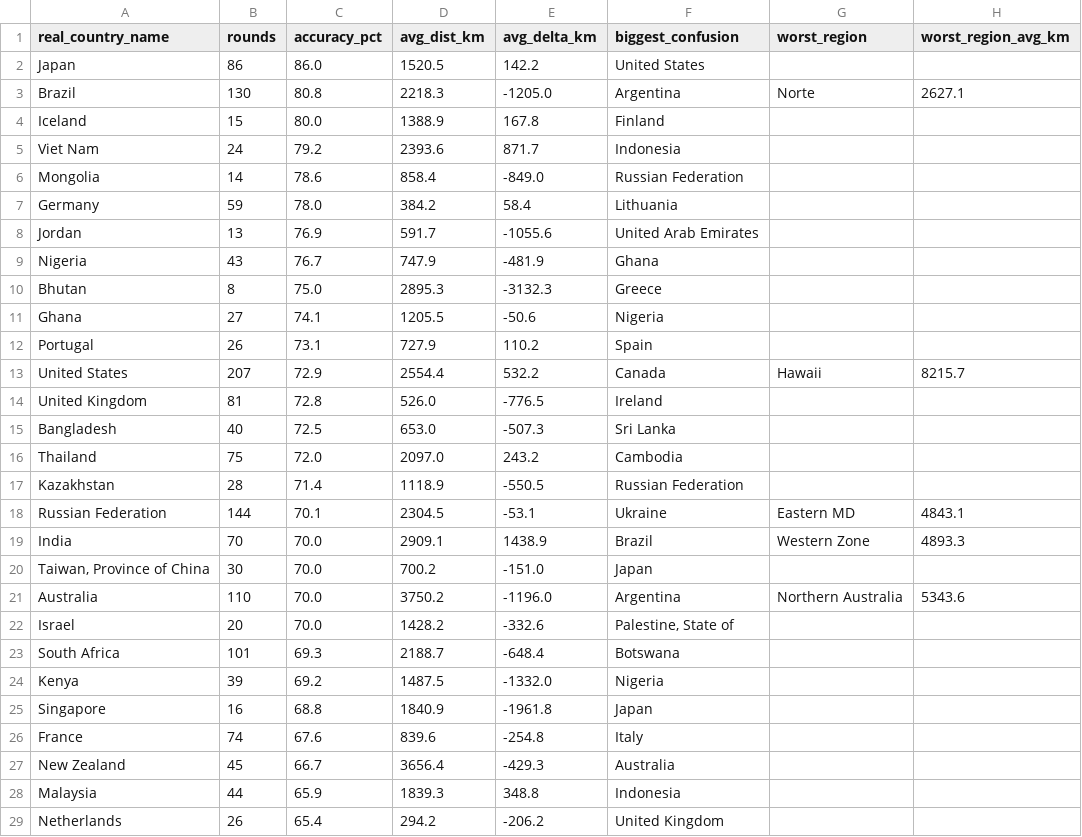
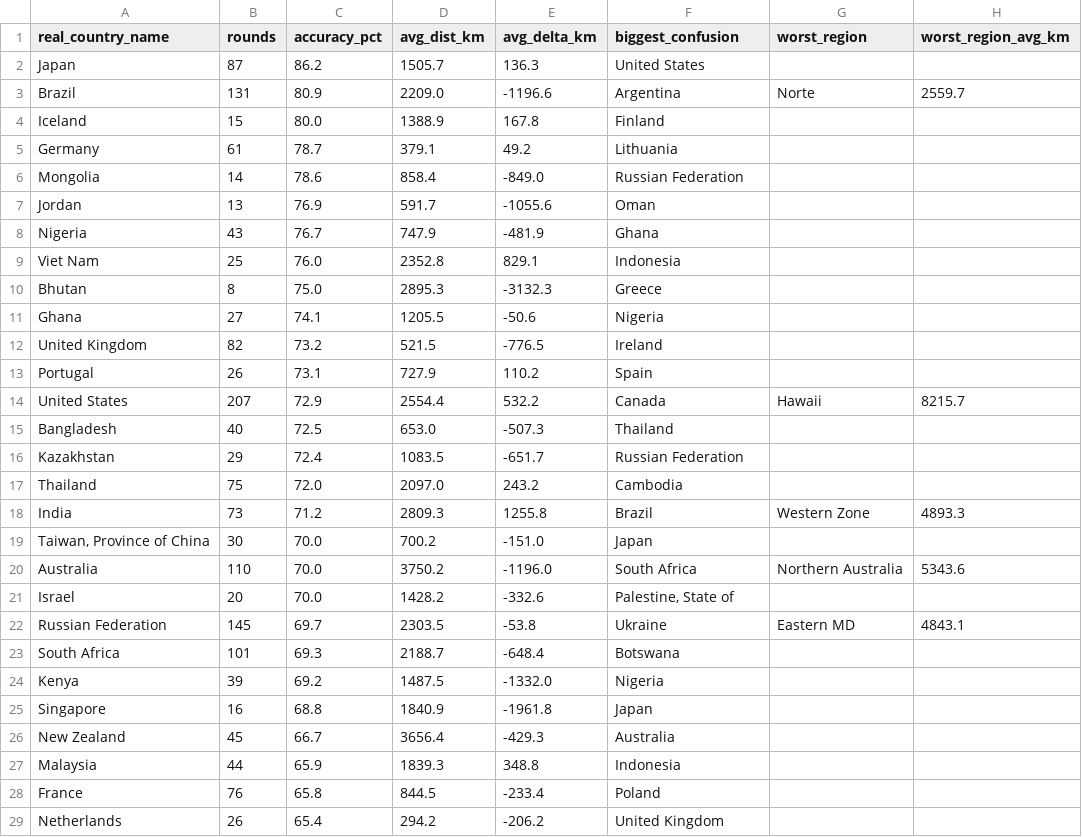
Before and after one commit to pedrosalgado22/Live_Geoguessr_Dashboard, a CSV file: country_summary.csv, drawn as a sheet; only a part is shown; the diff covers the shown part only.

```diff
--- a/country_summary.csv
+++ b/country_summary.csv
@@ -1,23 +1,23 @@
 real_country_name,rounds,accuracy_pct,avg_dist_km,avg_delta_km,biggest_confusion,worst_region,worst_region_avg_km
-Japan,86,86.0,1520.5,142.2,United States,,
-Brazil,130,80.8,2218.3,-1205.0,Argentina,Norte,2627.1
+Japan,87,86.2,1505.7,136.3,United States,,
+Brazil,131,80.9,2209.0,-1196.6,Argentina,Norte,2559.7
 Iceland,15,80.0,1388.9,167.8,Finland,,
-Viet Nam,24,79.2,2393.6,871.7,Indonesia,,
+Germany,61,78.7,379.1,49.2,Lithuania,,
 Mongolia,14,78.6,858.4,-849.0,Russian Federation,,
-Germany,59,78.0,384.2,58.4,Lithuania,,
-Jordan,13,76.9,591.7,-1055.6,United Arab Emirates,,
+Jordan,13,76.9,591.7,-1055.6,Oman,,
 Nigeria,43,76.7,747.9,-481.9,Ghana,,
+Viet Nam,25,76.0,2352.8,829.1,Indonesia,,
 Bhutan,8,75.0,2895.3,-3132.3,Greece,,
 Ghana,27,74.1,1205.5,-50.6,Nigeria,,
+United Kingdom,82,73.2,521.5,-776.5,Ireland,,
 Portugal,26,73.1,727.9,110.2,Spain,,
 United States,207,72.9,2554.4,532.2,Canada,Hawaii,8215.7
-United Kingdom,81,72.8,526.0,-776.5,Ireland,,
-Bangladesh,40,72.5,653.0,-507.3,Sri Lanka,,
+Bangladesh,40,72.5,653.0,-507.3,Thailand,,
+Kazakhstan,29,72.4,1083.5,-651.7,Russian Federation,,
 Thailand,75,72.0,2097.0,243.2,Cambodia,,
-Kazakhstan,28,71.4,1118.9,-550.5,Russian Federation,,
-Russian Federation,144,70.1,2304.5,-53.1,Ukraine,Eastern MD,4843.1
-India,70,70.0,2909.1,1438.9,Brazil,Western Zone,4893.3
+India,73,71.2,2809.3,1255.8,Brazil,Western Zone,4893.3
 "Taiwan, Province of China",30,70.0,700.2,-151.0,Japan,,
-Australia,110,70.0,3750.2,-1196.0,Argentina,Northern Australia,5343.6
+Australia,110,70.0,3750.2,-1196.0,South Africa,Northern Australia,5343.6
 Israel,20,70.0,1428.2,-332.6,"Palestine, State of",,
+Russian Federation,145,69.7,2303.5,-53.8,Ukraine,Eastern MD,4843.1
 South Africa,101,69.3,2188.7,-648.4,Botswana,,
@@ -25,5 +25,5 @@ Kenya,39,69.2,1487.5,-1332.0,Nigeria,,
 Singapore,16,68.8,1840.9,-1961.8,Japan,,
-France,74,67.6,839.6,-254.8,Italy,,
 New Zealand,45,66.7,3656.4,-429.3,Australia,,
 Malaysia,44,65.9,1839.3,348.8,Indonesia,,
+France,76,65.8,844.5,-233.4,Poland,,
 Netherlands,26,65.4,294.2,-206.2,United Kingdom,,
```
Also changed, not shown: 4 added rows, 4 removed rows, 1 moved row and 13 edited cells elsewhere in this file, country_training_ranking.csv, games.csv, 1 other file.
